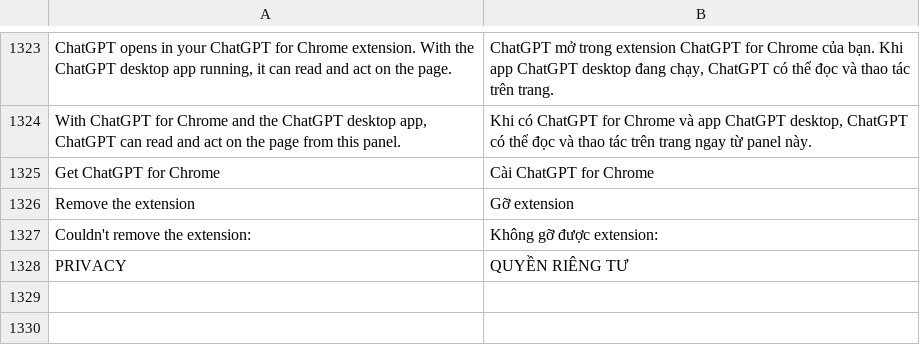
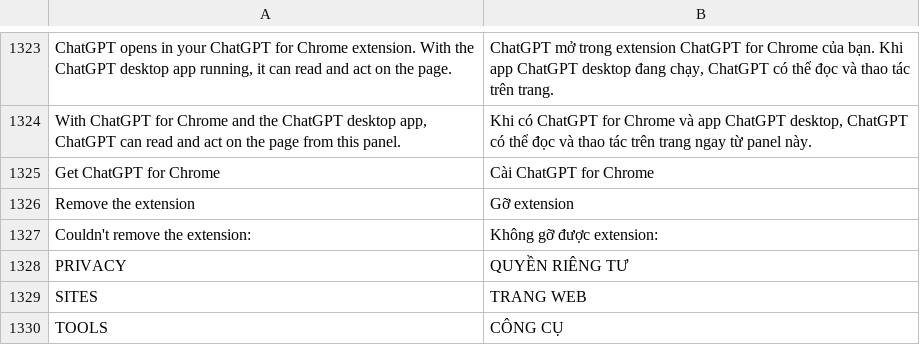
Before and after one commit to RumiDaNeko/mica.src, a TSV file: src/Strings.vi.tsv, drawn as a sheet; only a part is shown, gaps mark what is left out; the diff names each change by its address in the sheet, - before the commit and + after, or states it on an @@ line.

```diff
--- a/src/Strings.vi.tsv
+++ b/src/Strings.vi.tsv
+row 1329: SITES | TRANG WEB
+row 1330: TOOLS | CÔNG CỤ
```
